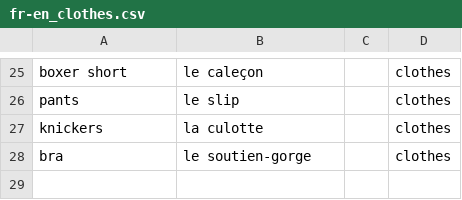
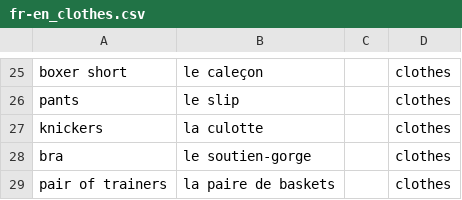
Before and after one commit to EternalDreamer01/basic-vocabulary-word-lists, a CSV file: wordlists/fr-en/fr-en_clothes.csv, drawn as a sheet; only a part is shown, gaps mark what is left out; the diff names each change by its address in the sheet, - before the commit and + after, or states it on an @@ line.

```diff
--- a/wordlists/fr-en/fr-en_clothes.csv
+++ b/wordlists/fr-en/fr-en_clothes.csv
+row 29: pair of trainers | la paire de baskets |  | clothes
```
Also changed, not shown: wordlists/fr-en/fr-en_body.csv, wordlists/fr-en/fr-en_communication.csv, 6 other files.
